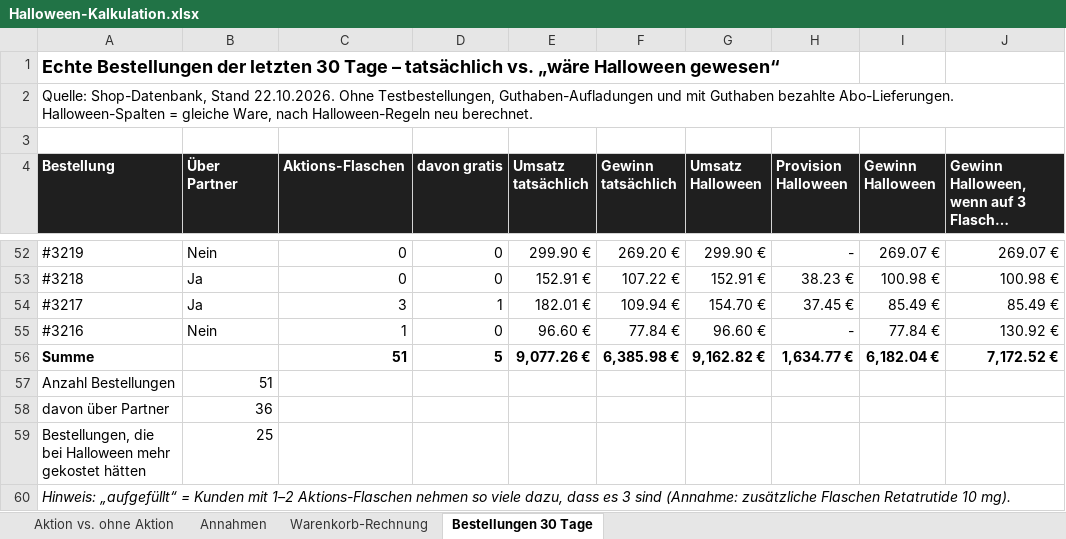
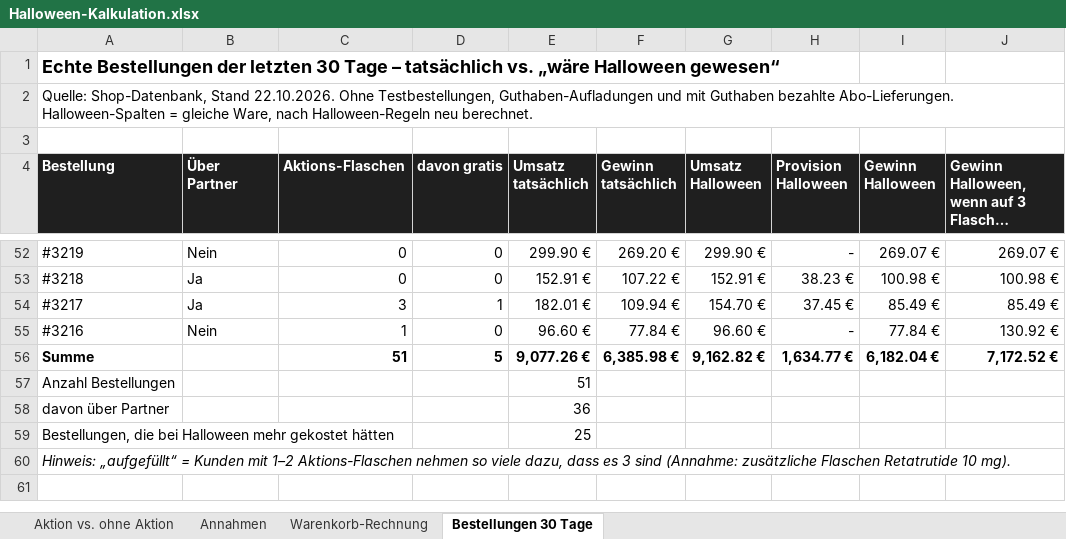
Before and after one commit to peptrium/novamira, an Excel workbook: drafts/halloween-2026-10-22/kalkulation/Halloween-Kalkulation.xlsx, sheet Bestellungen 30 Tage, drawn as a sheet; only a part is shown, gaps mark what is left out; long unchanged cells end in …; values as stored, in another font and other column widths than the file's, no borders; the diff names each change by its address in the sheet, - before the commit and + after, or states it on an @@ line.

```diff
--- a/drafts/halloween-2026-10-22/kalkulation/Halloween-Kalkulation.xlsx (sheet Bestellungen 30 Tage)
+++ b/drafts/halloween-2026-10-22/kalkulation/Halloween-Kalkulation.xlsx (sheet Bestellungen 30 Tage)
-B57 (Über Partner): 51
+B57 (Über Partner): (empty)
-E57 (Umsatz tatsächlich): (empty)
+E57 (Umsatz tatsächlich): 51
-B58 (Über Partner): 36
+B58 (Über Partner): (empty)
-E58 (Umsatz tatsächlich): (empty)
+E58 (Umsatz tatsächlich): 36
-B59 (Über Partner): 25
+B59 (Über Partner): (empty)
-E59 (Umsatz tatsächlich): (empty)
+E59 (Umsatz tatsächlich): 25
```
Also changed, not shown: sheet Aktion vs. ohne Aktion, 1 other file.
